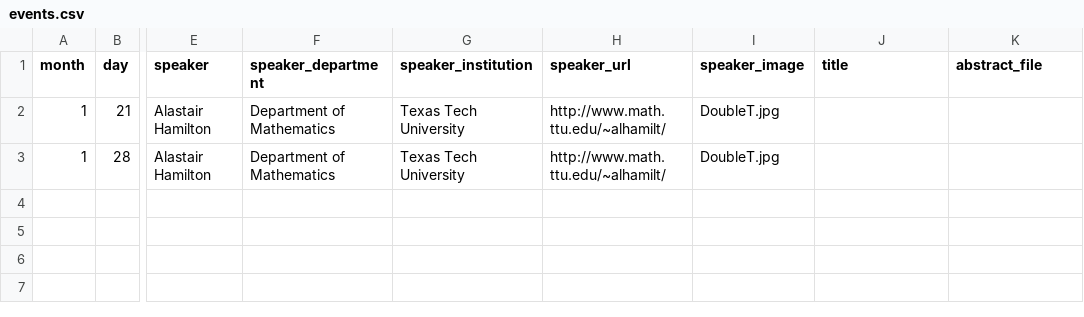
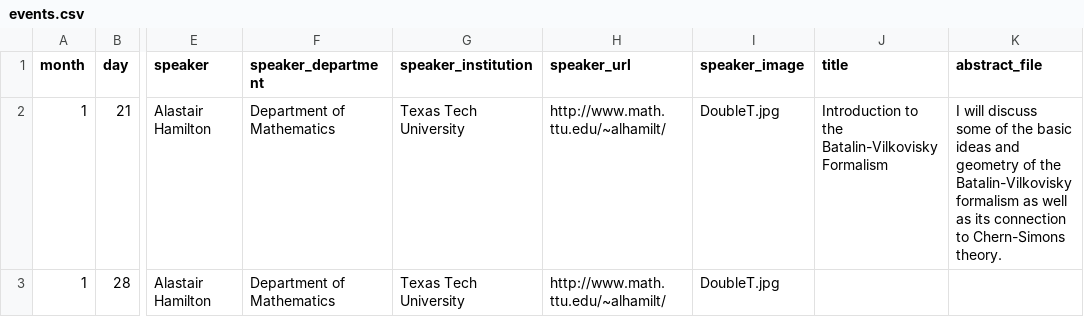
Before and after one commit to giorgiobornia/ttu_math_events, a CSV file: seminars/geometry/2020/spring/events.csv, drawn as a sheet; only a part is shown, gaps mark what is left out; the diff names each change by its address in the sheet, - before the commit and + after, or states it on an @@ line.

```diff
--- a/seminars/geometry/2020/spring/events.csv
+++ b/seminars/geometry/2020/spring/events.csv
-J2 (title): (empty)
+J2 (title): Introduction to the Batalin-Vilkovisky Formalism
-K2 (abstract_file): (empty)
+K2 (abstract_file): I will discuss some of the basic ideas and geometry of the Batalin-Vilkovisky formalism as well as its connection to Chern-Simons theory.
```
Also changed, not shown: 17 other files.
